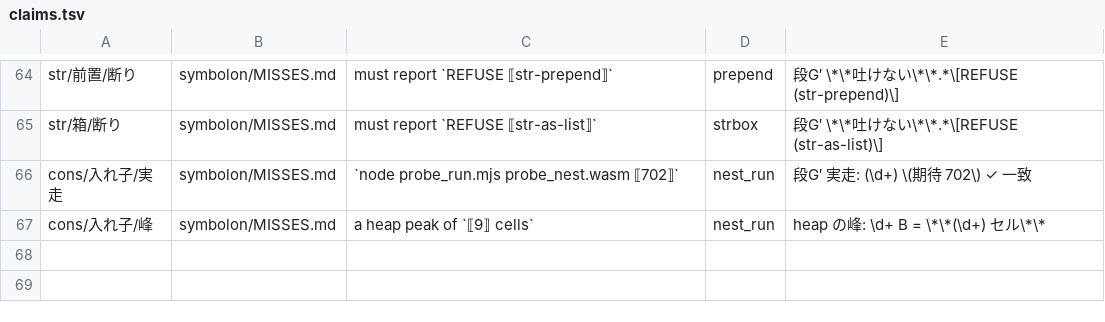
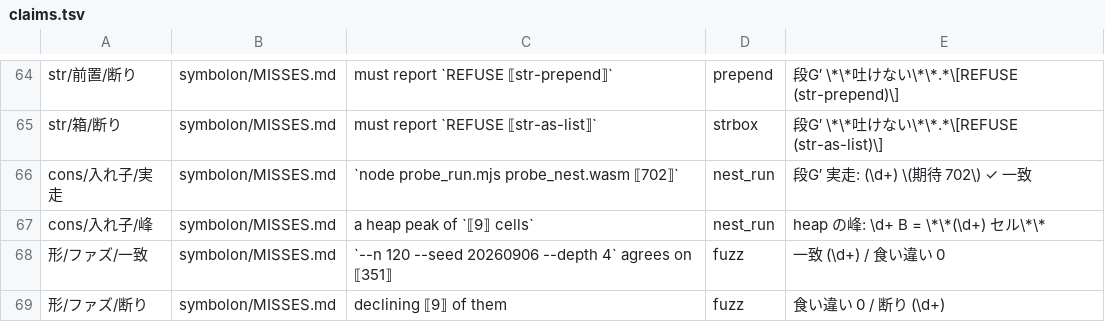
Before and after one commit to eris-ths/symbolon, a TSV file: symbolon/claims.tsv, drawn as a sheet; only a part is shown, gaps mark what is left out; the diff names each change by its address in the sheet, - before the commit and + after, or states it on an @@ line.

Commit message:
Projection — the shapes a hand-written probe never thinks of
The previous entry ended on a type: a gate covers the programs it runs, not the language it
was written for. Adding probes by hand only covers the shapes you think of, so the shapes are
now generated. A seeded differential fuzzer builds small programs, takes the expected value
from the Python floor, folds each one, and runs the wasm that comes out — in all three
reclaim modes.

It was first shot at the previous build, where it finds that build's nesting bug within 40
programs. A test that has never failed is a test of unknown strength.

The first widened run found a real one. A box holding nil, walked by a loop that never
iterates: the body reads car, so a memory load is emitted; nothing calls cons, so the bump
heap is never claimed; and memory was declared only when that heap had been claimed. The
ladder announced a folded module that no runtime will instantiate — "memory index 0 exceeds
number of declared memories (0)".

The declaration of a resource was written next to its use rather than derived from it, so two
places had to agree and one had not been revisited since memory was introduced. Memory use
now goes through a single call that sets the flag the declaration reads.

- Ledger 65 -> 67. The fuzzer is itself the gate, pinned to a seed: 351 agreements and 9
  declines, both gated, so a silent widening of what the compiler declines shows up as a
  number. Its premise is the language implementation, which is not published here, so in
  public it reports as skipped and never as passed.
- Removed a third dead function, surfaced immediately by requiring a warning-free build.
- Two fuzz runs started at once fought over the same scratch filenames; scratch paths now
  carry the process id, and the leftovers are declared in .gitignore.

```diff
--- a/symbolon/claims.tsv
+++ b/symbolon/claims.tsv
+row 68: 形/ファズ/一致 | symbolon/MISSES.md | `--n 120 --seed 20260906 --depth 4` agrees on ⟦351⟧ | fuzz | 一致 (\d+) / 食い違い 0
+row 69: 形/ファズ/断り | symbolon/MISSES.md | declining ⟦9⟧ of them | fuzz | 食い違い 0 / 断り (\d+)
```
Also changed, not shown: 5 other files.
